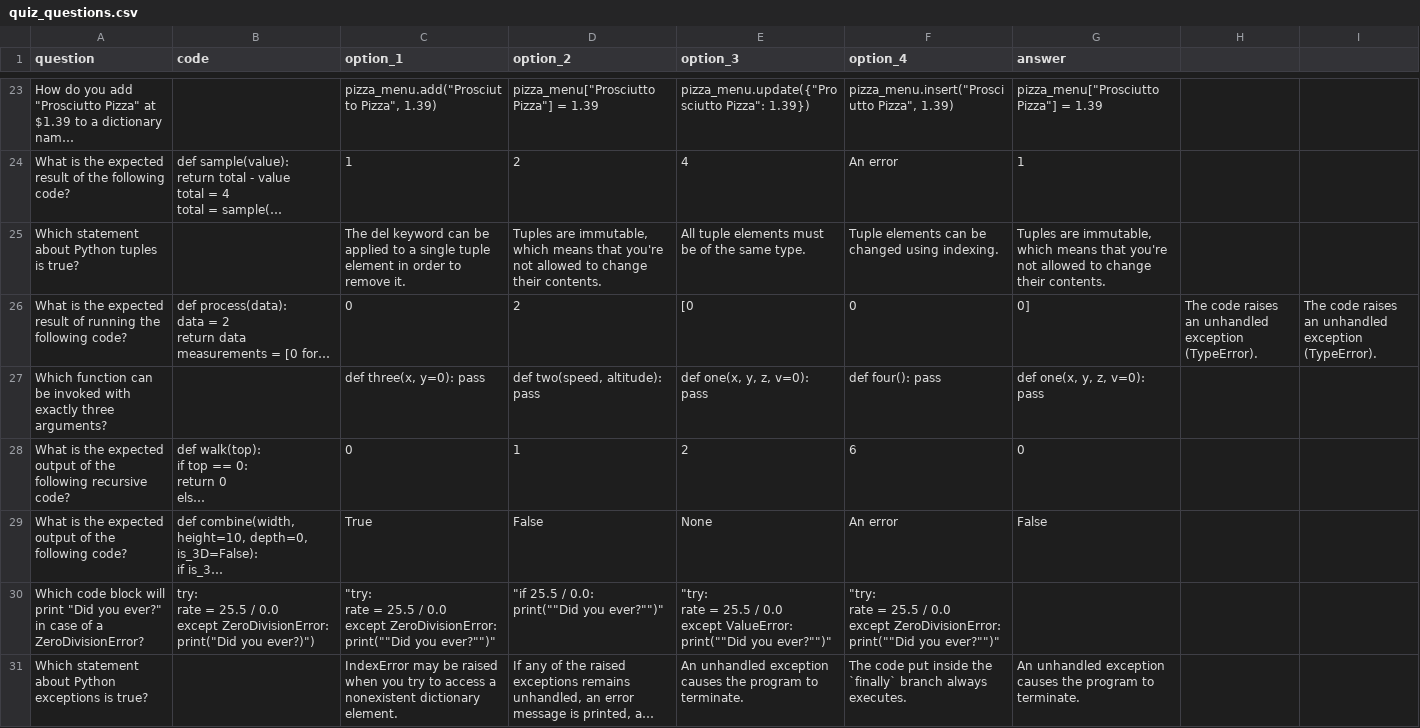
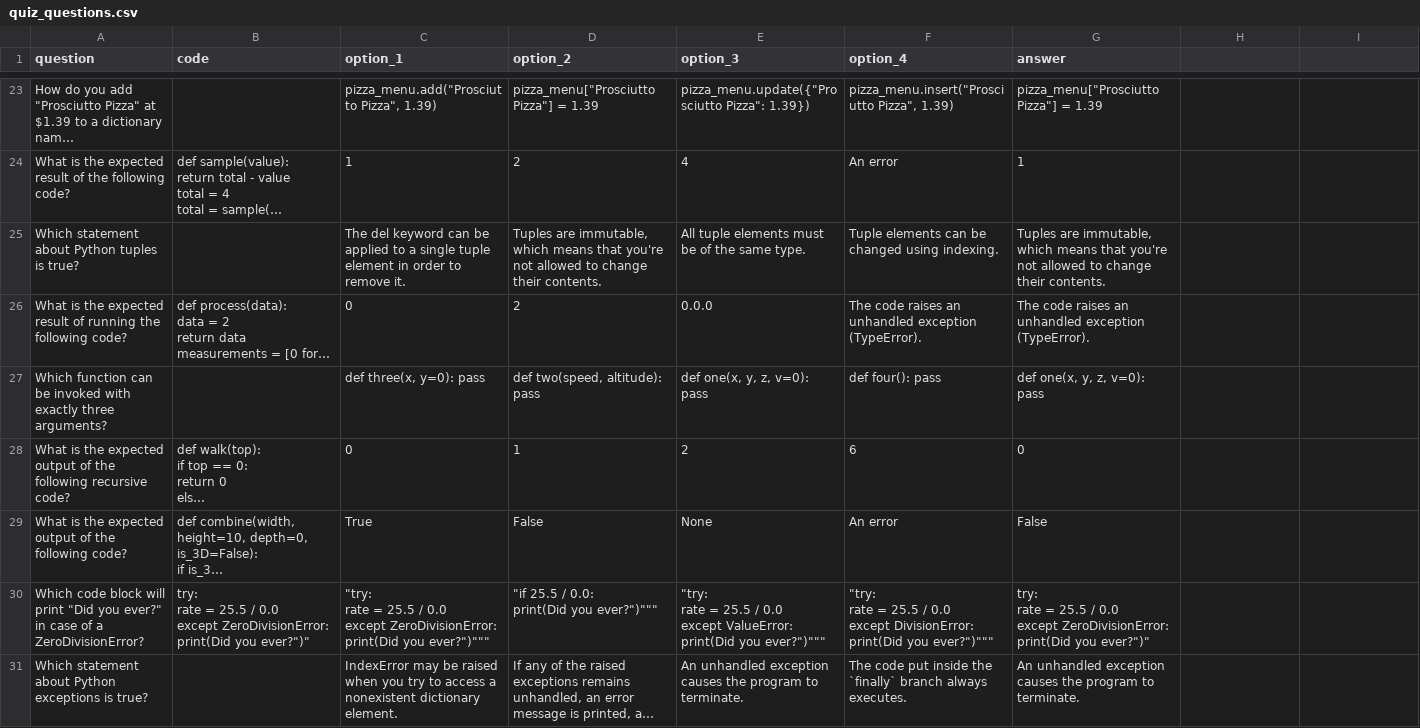
Before and after one commit to rvorbita/py_reviewer, a CSV file: quiz_questions.csv, drawn as a sheet; only a part is shown, gaps mark what is left out; long unchanged cells end in …; ↵ is a line break in a cell; the diff names each change by its address in the sheet, - before the commit and + after, or states it on an @@ line.

Commit message:
fix the quiz questions and minor bug in the flask backend

```diff
--- a/quiz_questions.csv
+++ b/quiz_questions.csv
-E26 (option_3): [0
+E26 (option_3): 0.0.0
-F26 (option_4): 0
+F26 (option_4): The code raises an unhandled exception (TypeError).
-G26 (answer): 0]
+G26 (answer): The code raises an unhandled exception (TypeError).
-H26: The code raises an unhandled exception (TypeError).
+H26: (empty)
-I26: The code raises an unhandled exception (TypeError).
+I26: (empty)
-B30 (code): …except ZeroDivisionError: ↵ print("Did you ever?)")
+B30 (code): …except ZeroDivisionError: ↵ print(Did you ever?")"
-C30 (option_1): …except ZeroDivisionError: ↵ print(""Did you ever?"")"
+C30 (option_1): …except ZeroDivisionError: ↵ print(Did you ever?")"""
-D30 (option_2): "if 25.5 / 0.0: ↵ print(""Did you ever?"")"
+D30 (option_2): "if 25.5 / 0.0: ↵ print(Did you ever?")"""
-E30 (option_3): …except ValueError: ↵ print(""Did you ever?"")"
+E30 (option_3): …except ValueError: ↵ print(Did you ever?")"""
-F30 (option_4): …0.0 ↵ except ZeroDivisionError: ↵ print(""Did you ever?"")"
+F30 (option_4): …0.0 ↵ except DivisionError: ↵ print(Did you ever?")"""
-G30 (answer): (empty)
+G30 (answer): try: ↵ rate = 25.5 / 0.0 ↵ except ZeroDivisionError: ↵ print(Did you ever?")"
```
Also changed, not shown: 2 other files.
